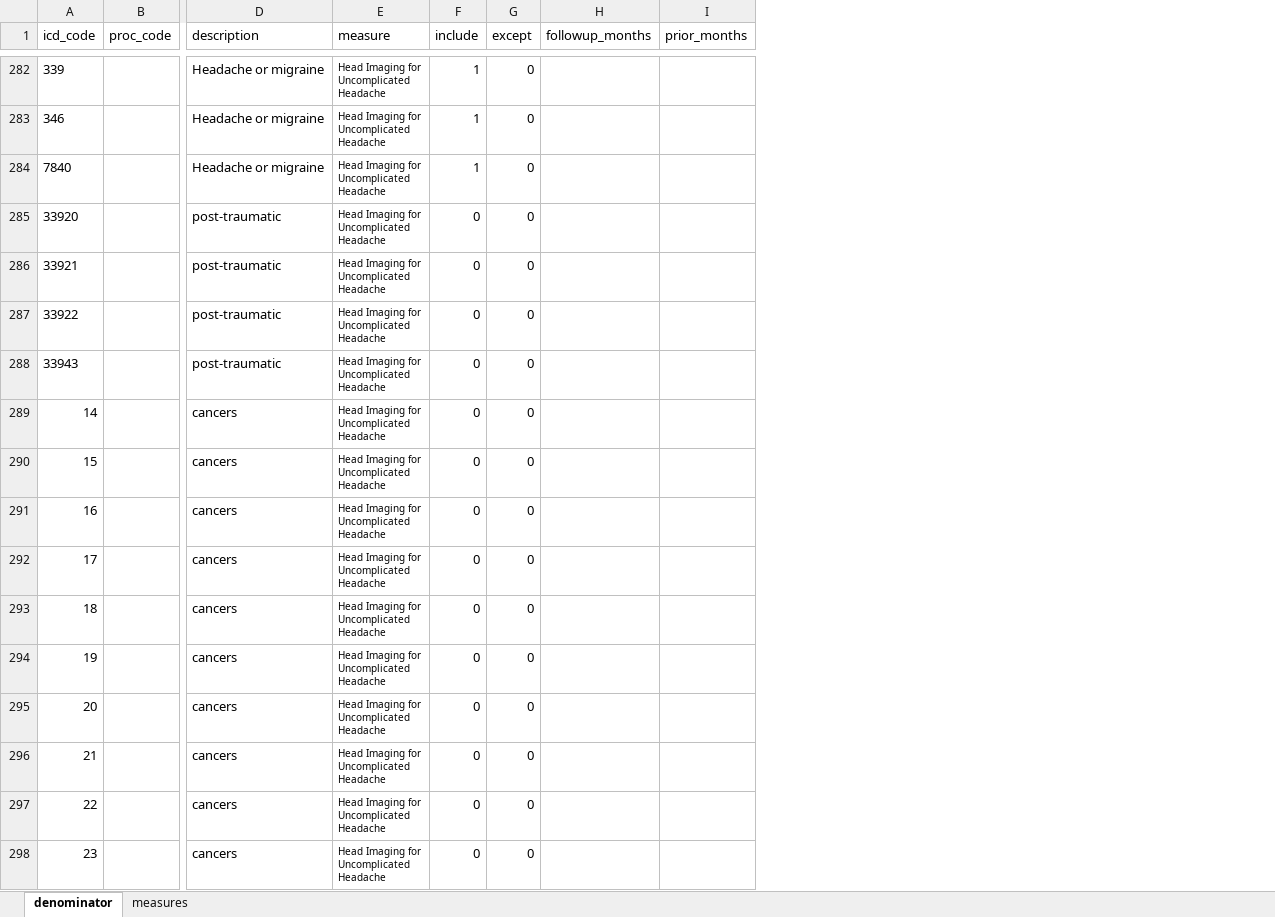
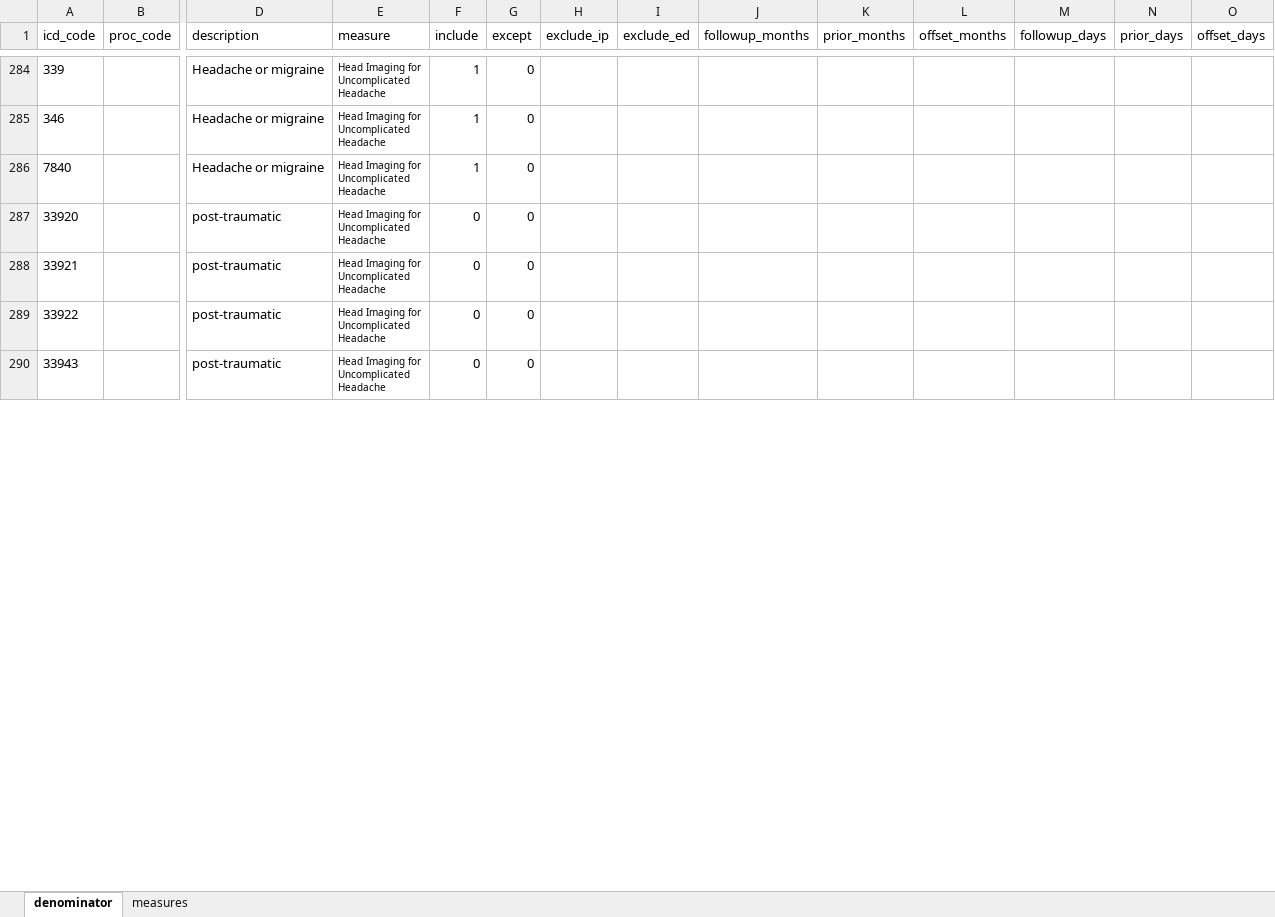
Before and after one commit to uc-cms/medicaid-utils, an Excel workbook: medicaid_utils/adapted_algorithms/py_low_value_care/data/low_value_care.xlsx, sheet denominator, drawn as a sheet; only a part is shown, gaps mark what is left out; values as stored, in another font and other column widths than the file's, no borders; removed rows and columns are numbered as before the commit, all else as after; rows hold the shown columns only; ↵ is a line break in a cell; the diff covers the shown part only; the diff names each change by its address in the sheet, - before the commit and + after, or states it on an @@ line.

```diff
--- a/medicaid_utils/adapted_algorithms/py_low_value_care/data/low_value_care.xlsx (sheet denominator)
+++ b/medicaid_utils/adapted_algorithms/py_low_value_care/data/low_value_care.xlsx (sheet denominator)
+column H (exclude_ip), empty
+column I (exclude_ed), empty
+column L (offset_months), empty
+column M (followup_days), empty
+column N (prior_days), empty
+column O (offset_days), empty
-row 289: 14 |  | cancers | Head Imaging for ↵ Uncomplicated ↵ Headache | 0 | 0
-row 290: 15 |  | cancers | Head Imaging for ↵ Uncomplicated ↵ Headache | 0 | 0
-row 291: 16 |  | cancers | Head Imaging for ↵ Uncomplicated ↵ Headache | 0 | 0
-row 292: 17 |  | cancers | Head Imaging for ↵ Uncomplicated ↵ Headache | 0 | 0
-row 293: 18 |  | cancers | Head Imaging for ↵ Uncomplicated ↵ Headache | 0 | 0
-row 294: 19 |  | cancers | Head Imaging for ↵ Uncomplicated ↵ Headache | 0 | 0
-row 295: 20 |  | cancers | Head Imaging for ↵ Uncomplicated ↵ Headache | 0 | 0
-row 296: 21 |  | cancers | Head Imaging for ↵ Uncomplicated ↵ Headache | 0 | 0
-row 297: 22 |  | cancers | Head Imaging for ↵ Uncomplicated ↵ Headache | 0 | 0
-row 298: 23 |  | cancers | Head Imaging for ↵ Uncomplicated ↵ Headache | 0 | 0
```
Also changed, not shown: 24 added rows, 244 removed rows and 44 edited cells elsewhere in this sheet, sheet measures, formulas that keep their value, 3 other files.
